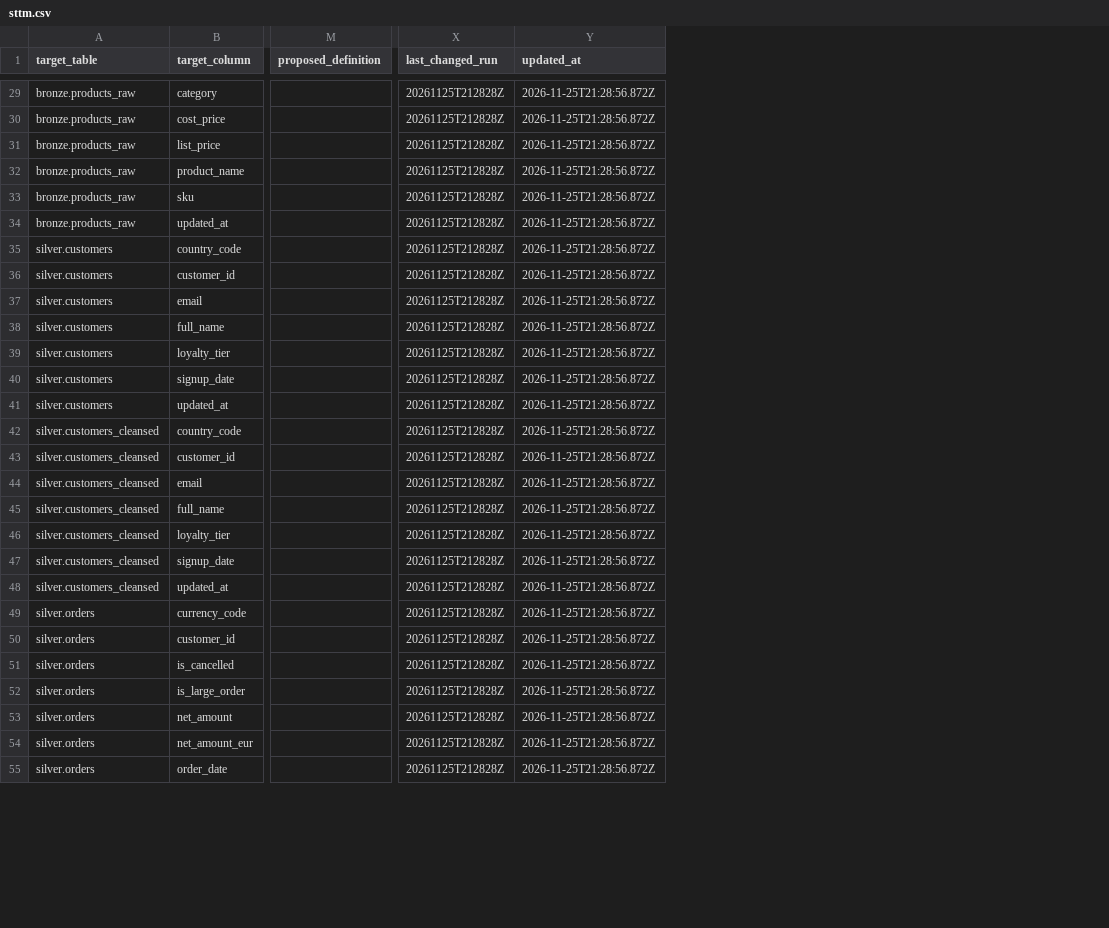
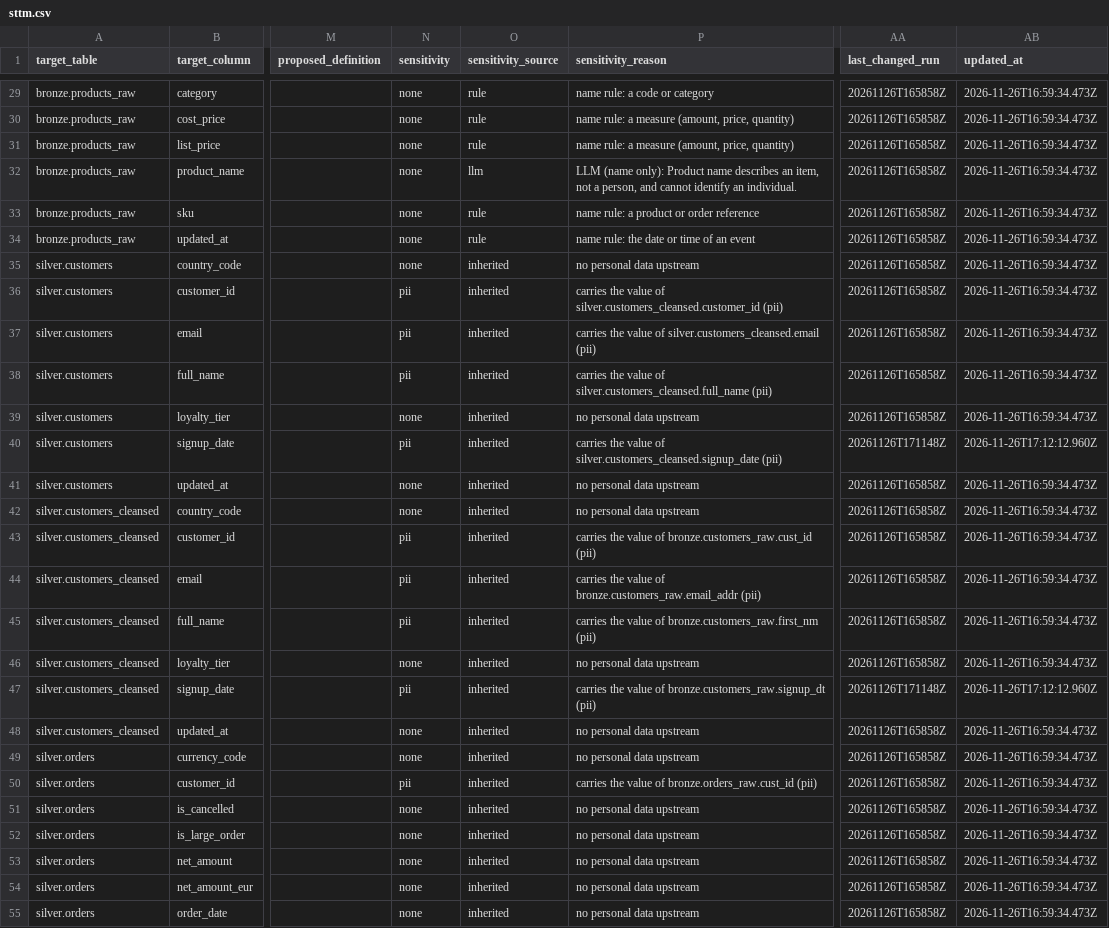
Before and after one commit to fedechanes/poc-dashboard, a CSV file: sttm-agent/output/sttm.csv, drawn as a sheet; only a part is shown, gaps mark what is left out; addresses are those after the commit; the diff covers the shown part only; the diff names each change by its address in the sheet, - before the commit and + after, or states it on an @@ line.

Commit message:
Add personal data (PII) tracking to the STTM agent and viewer
- Classify bronze columns by name: rules first, then the LLM for names the
  rules can't decide (metadata only, never data values).
- Propagate down the lineage from the parsed value flows: copies keep the
  level, hashes/masks/partial values become pii_derived, aggregates and
  flags drop to none.
- Steward overrides in sttm_meta.sensitivity_overrides, written as the
  signed-in user; they win, survive runs and are inherited downstream.
- New STTM/export columns sensitivity, sensitivity_source,
  sensitivity_reason; one-time backfill run without --full.
- Write back a sttm_sensitivity column tag.
- Viewer: "Contains personal data" toggle and facets, row badges, map
  markers, override control, history and audit workbook entries.
- README: rules, storage choice, measurements, governed tags and data
  classification as the production path.

```diff
--- a/sttm-agent/output/sttm.csv
+++ b/sttm-agent/output/sttm.csv
+column N (sensitivity), rows 29-55: none | none | none | none | none | none | none | pii | pii | pii | none | pii | none | none | pii | pii | pii | none | pii | none | none | pii | none | none | none | none | none
+column O (sensitivity_source), rows 29-55: rule | rule | rule | llm | rule | rule | inherited | inherited | inherited | inherited | inherited | inherited | inherited | inherited | inherited | inherited | inherited | inherited | inherited | inherited | inherited | inherited | inherited | inherited | inherited | inherited | inherited
+column P (sensitivity_reason), rows 29-55: name rule: a code or category | name rule: a measure (amount, price, quantity) | name rule: a measure (amount, price, quantity) | LLM (name only): Product name describes an item, not a person, and cannot identify an individual. | name rule: a product or order reference | name rule: the date or time of an event | no personal data upstream | carries the value of silver.customers_cleansed.customer_id (pii) | carries the value of silver.customers_cleansed.email (pii) | carries the value of silver.customers_cleansed.full_name (pii) | no personal data upstream | carries the value of silver.customers_cleansed.signup_date (pii) | no personal data upstream | no personal data upstream | carries the value of bronze.customers_raw.cust_id (pii) | carries the value of bronze.customers_raw.email_addr (pii) | carries the value of bronze.customers_raw.first_nm (pii) | no personal data upstream | carries the value of bronze.customers_raw.signup_dt (pii) | no personal data upstream | no personal data upstream | carries the value of bronze.orders_raw.cust_id (pii) | no personal data upstream | no personal data upstream | no personal data upstream | no personal data upstream | no personal data upstream
-AA29:AA39 (last_changed_run): 20261125T212828Z
+AA29:AA39 (last_changed_run): 20261126T165858Z
-AB29:AB39 (updated_at): 2026-11-25T21:28:56.872Z
+AB29:AB39 (updated_at): 2026-11-26T16:59:34.473Z
-AA40 (last_changed_run): 20261125T212828Z
+AA40 (last_changed_run): 20261126T171148Z
-AB40 (updated_at): 2026-11-25T21:28:56.872Z
+AB40 (updated_at): 2026-11-26T17:12:12.960Z
-AA41:AA46 (last_changed_run): 20261125T212828Z
+AA41:AA46 (last_changed_run): 20261126T165858Z
-AB41:AB46 (updated_at): 2026-11-25T21:28:56.872Z
+AB41:AB46 (updated_at): 2026-11-26T16:59:34.473Z
-AA47 (last_changed_run): 20261125T212828Z
+AA47 (last_changed_run): 20261126T171148Z
-AB47 (updated_at): 2026-11-25T21:28:56.872Z
+AB47 (updated_at): 2026-11-26T17:12:12.960Z
-AA48:AA55 (last_changed_run): 20261125T212828Z
+AA48:AA55 (last_changed_run): 20261126T165858Z
-AB48:AB55 (updated_at): 2026-11-25T21:28:56.872Z
+AB48:AB55 (updated_at): 2026-11-26T16:59:34.473Z
```
Also changed, not shown: 114 edited cells elsewhere in this file, 13 other files.
